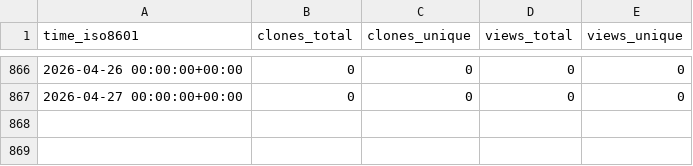
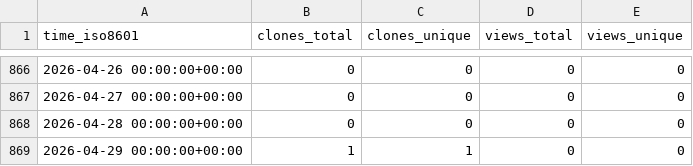
Before and after one commit to d-samal/org_activity, a CSV file: ArrowElectronics/BMCU/ghrs-data/views_clones_aggregate.csv, drawn as a sheet; only a part is shown, gaps mark what is left out; the diff names each change by its address in the sheet, - before the commit and + after, or states it on an @@ line.

```diff
--- a/ArrowElectronics/BMCU/ghrs-data/views_clones_aggregate.csv
+++ b/ArrowElectronics/BMCU/ghrs-data/views_clones_aggregate.csv
+row 868: 2026-04-28 00:00:00+00:00 | 0 | 0 | 0 | 0
+row 869: 2026-04-29 00:00:00+00:00 | 1 | 1 | 0 | 0
```
Also changed, not shown: 1 other file.
